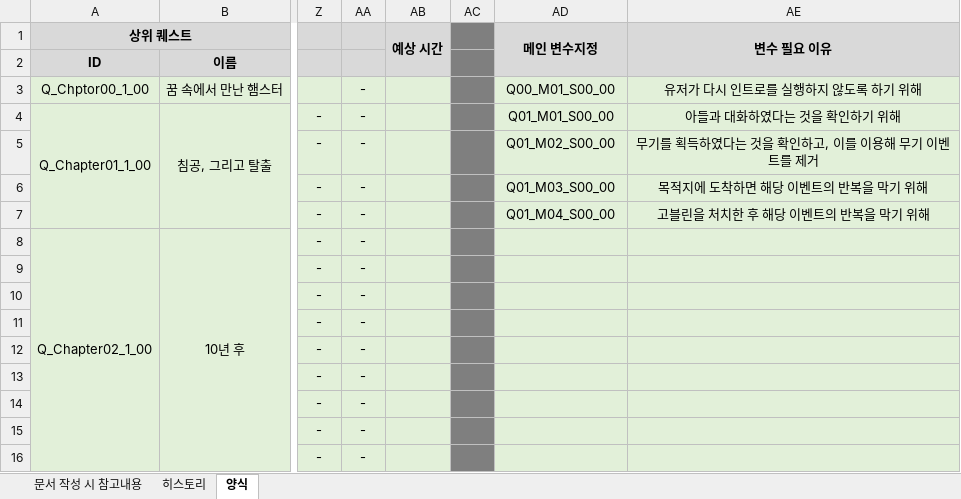
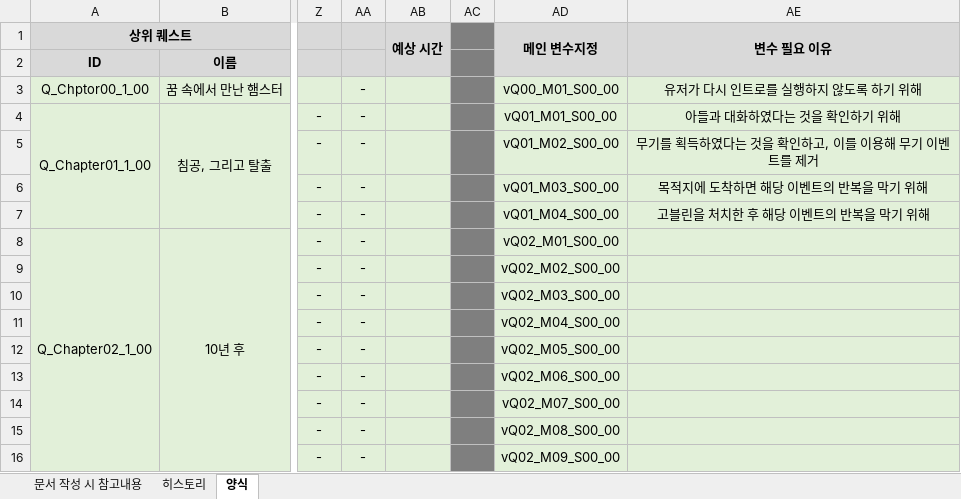
Before and after one commit to YDGYDGYDG/Yaho, an Excel workbook: 개인 작업 폴더/조승희/퀘스트 기획/[컨텐츠]_퀘스트기획서_v0.01.xlsx, sheet 양식, drawn as a sheet; only a part is shown, gaps mark what is left out; values as stored, in another font and other column widths than the file's, no borders; the diff covers the shown part only; the diff names each change by its address in the sheet, - before the commit and + after, or states it on an @@ line.

Commit message:
퀘스트 기획서 푸쉬

```diff
--- a/개인 작업 폴더/조승희/퀘스트 기획/[컨텐츠]_퀘스트기획서_v0.01.xlsx (sheet 양식)
+++ b/개인 작업 폴더/조승희/퀘스트 기획/[컨텐츠]_퀘스트기획서_v0.01.xlsx (sheet 양식)
-AD3: Q00_M01_S00_00
+AD3: vQ00_M01_S00_00
-AD4: Q01_M01_S00_00
+AD4: vQ01_M01_S00_00
-AD5: Q01_M02_S00_00
+AD5: vQ01_M02_S00_00
-AD6: Q01_M03_S00_00
+AD6: vQ01_M03_S00_00
-AD7: Q01_M04_S00_00
+AD7: vQ01_M04_S00_00
-AD8: (empty)
+AD8: vQ02_M01_S00_00
-AD9: (empty)
+AD9: vQ02_M02_S00_00
-AD10: (empty)
+AD10: vQ02_M03_S00_00
-AD11: (empty)
+AD11: vQ02_M04_S00_00
-AD12: (empty)
+AD12: vQ02_M05_S00_00
-AD13: (empty)
+AD13: vQ02_M06_S00_00
-AD14: (empty)
+AD14: vQ02_M07_S00_00
-AD15: (empty)
+AD15: vQ02_M08_S00_00
-AD16: (empty)
+AD16: vQ02_M09_S00_00
```
Also changed, not shown: 4 added rows, 4 removed rows and 26 edited cells elsewhere in this sheet.
